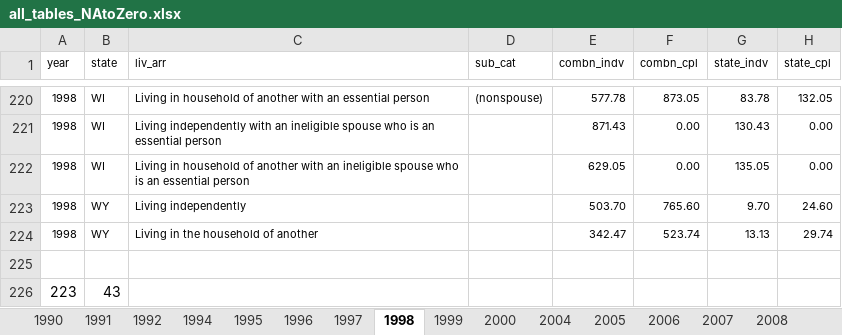
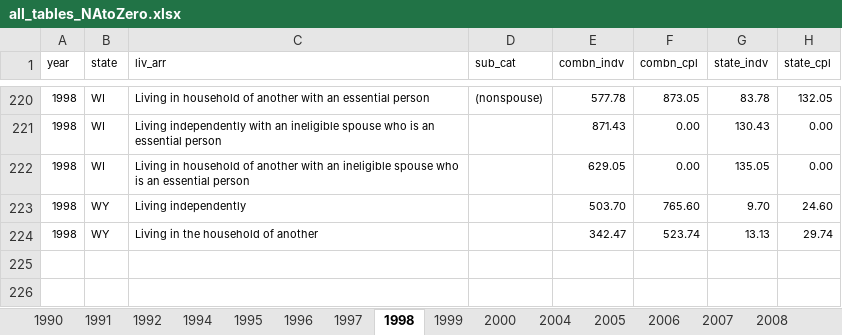
Before and after one commit to sz3407/SSI-CUSP-2022-Capstone, an Excel workbook: all_tables_NAtoZero.xlsx, sheet 1998, drawn as a sheet; only a part is shown, gaps mark what is left out; values as stored, in another font and other column widths than the file's, no borders; charts and pictures not drawn; the diff names each change by its address in the sheet, - before the commit and + after, or states it on an @@ line.

Commit message:
fixed errant formulas

```diff
--- a/all_tables_NAtoZero.xlsx (sheet 1998)
+++ b/all_tables_NAtoZero.xlsx (sheet 1998)
-row 225: (empty)
-row 226: 223 | 43
```
Also changed, not shown: sheet 2011.
